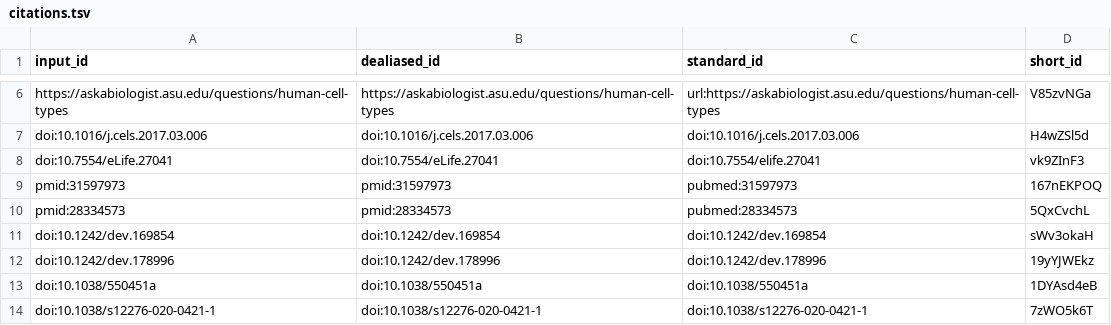
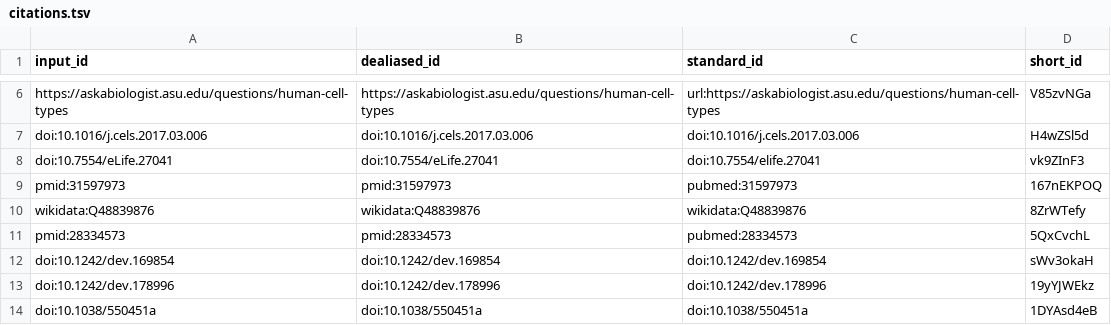
Before and after one commit to lubianat/technotype, a TSV file: citations.tsv, drawn as a sheet; only a part is shown, gaps mark what is left out; the shorter side is filled out with more unchanged rows; the diff names each change by its address in the sheet, - before the commit and + after, or states it on an @@ line.

```diff
--- a/citations.tsv
+++ b/citations.tsv
+row 10: wikidata:Q48839876 | wikidata:Q48839876 | wikidata:Q48839876 | 8ZrWTefy
```
Also changed, not shown: 7 other files.
